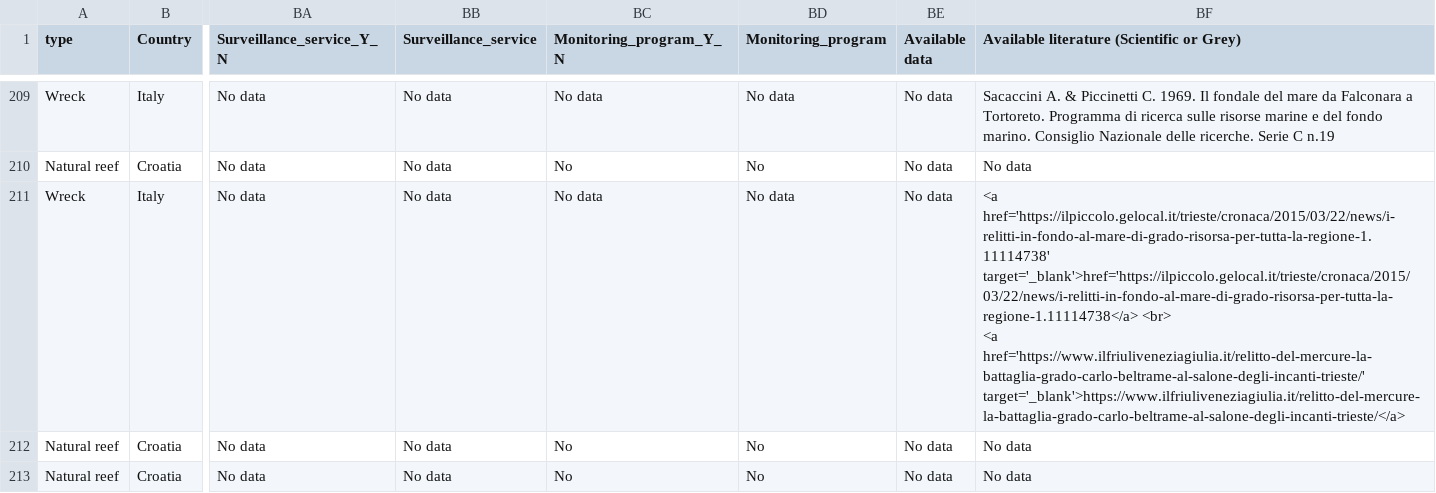
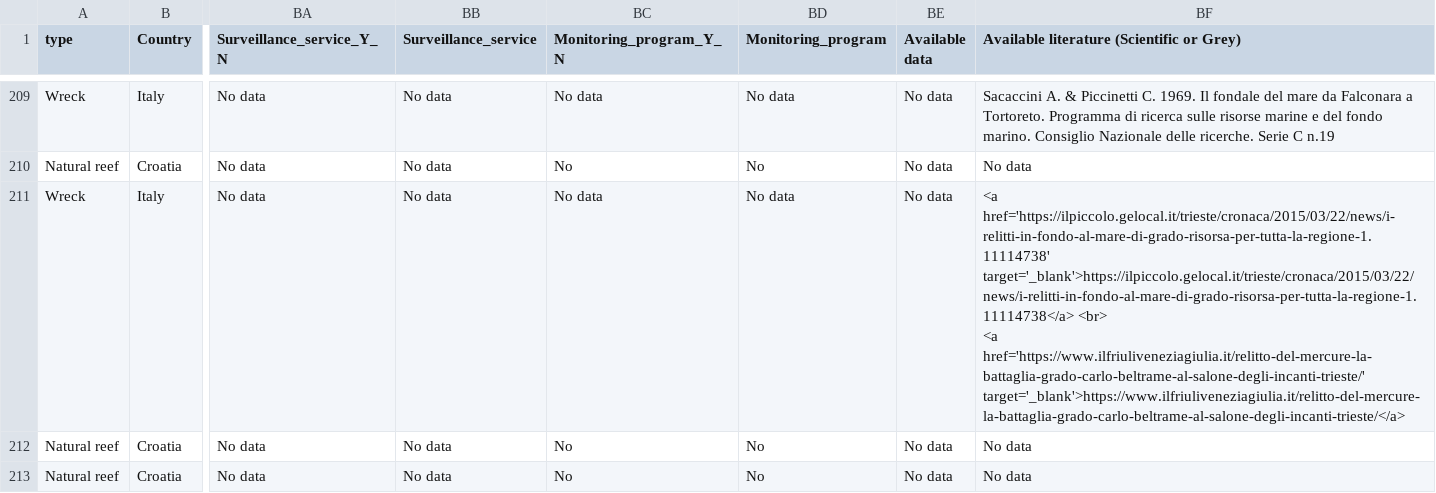
Before and after one commit to adrireef/sandbox2, a CSV file: data/DB_end_2.csv, drawn as a sheet; only a part is shown, gaps mark what is left out; ↵ is a line break in a cell; the diff names each change by its address in the sheet, - before the commit and + after, or states it on an @@ line.

Commit message:
Update DB_end_2.csv

```diff
--- a/data/DB_end_2.csv
+++ b/data/DB_end_2.csv
-BF211: <a href='https://ilpiccolo.gelocal.it/trieste/cronaca/2015/03/22/news/i-relitti-in-fondo-al-mare-di-grado-risorsa-per-tutta-la-regione-1.11114738' target='_blank'>href='https://ilpiccolo.gelocal.it/trieste/cronaca/2015/03/22/news/i-relitti-in-fondo-al-mare-di-grado-risorsa-per-tutta-la-regione-1.11114738</a> <br> ↵ <a…
+BF211: <a href='https://ilpiccolo.gelocal.it/trieste/cronaca/2015/03/22/news/i-relitti-in-fondo-al-mare-di-grado-risorsa-per-tutta-la-regione-1.11114738' target='_blank'>https://ilpiccolo.gelocal.it/trieste/cronaca/2015/03/22/news/i-relitti-in-fondo-al-mare-di-grado-risorsa-per-tutta-la-regione-1.11114738</a> <br> ↵ <a…
```
